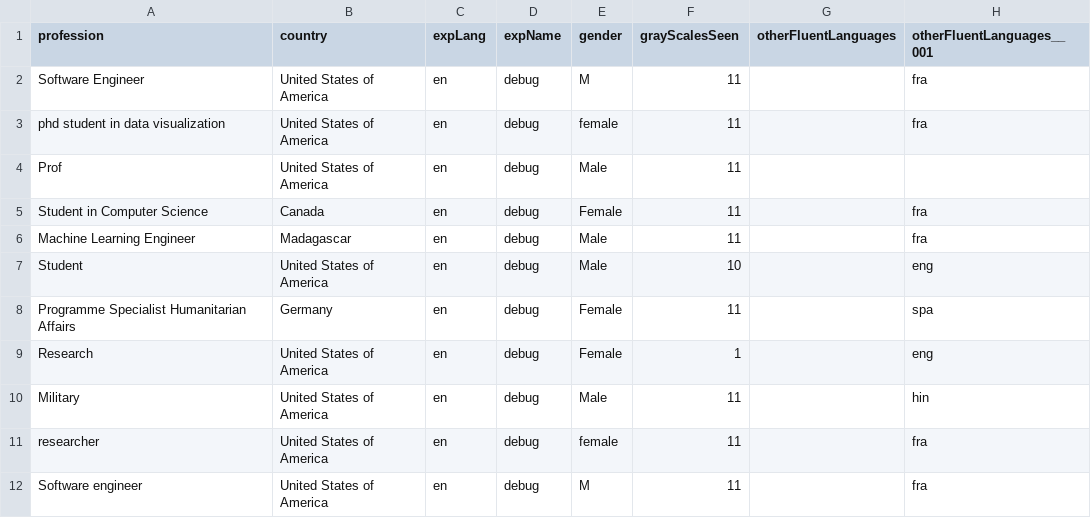
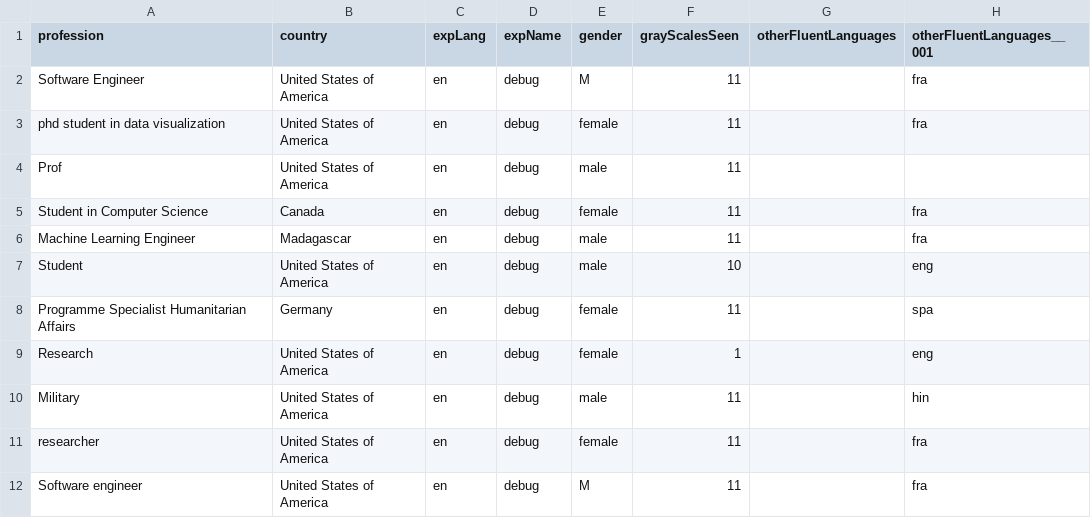
Before and after one commit to curiouslemur/color-exp-analysis, a CSV file: data/exp1/csv/archive/en-20231213-debrief.csv, drawn as a sheet; only a part is shown; the diff names each change by its address in the sheet, - before the commit and + after, or states it on an @@ line.

```diff
--- a/data/exp1/csv/archive/en-20231213-debrief.csv
+++ b/data/exp1/csv/archive/en-20231213-debrief.csv
-E4 (gender): Male
+E4 (gender): male
-E5 (gender): Female
+E5 (gender): female
-E6:E7 (gender): Male
+E6:E7 (gender): male
-E8:E9 (gender): Female
+E8:E9 (gender): female
-E10 (gender): Male
+E10 (gender): male
```
Also changed, not shown: data/exp1/csv/archive/en-20231214-debrief.csv, data/exp1/csv/archive/en-20240127-dem.csv, 57 other files.
